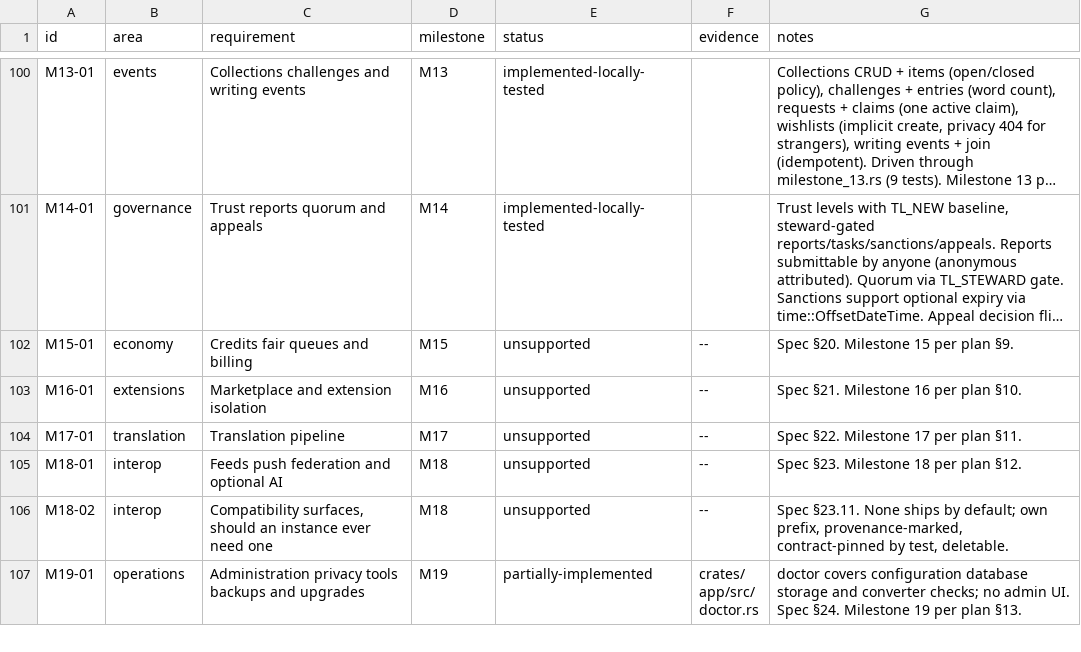
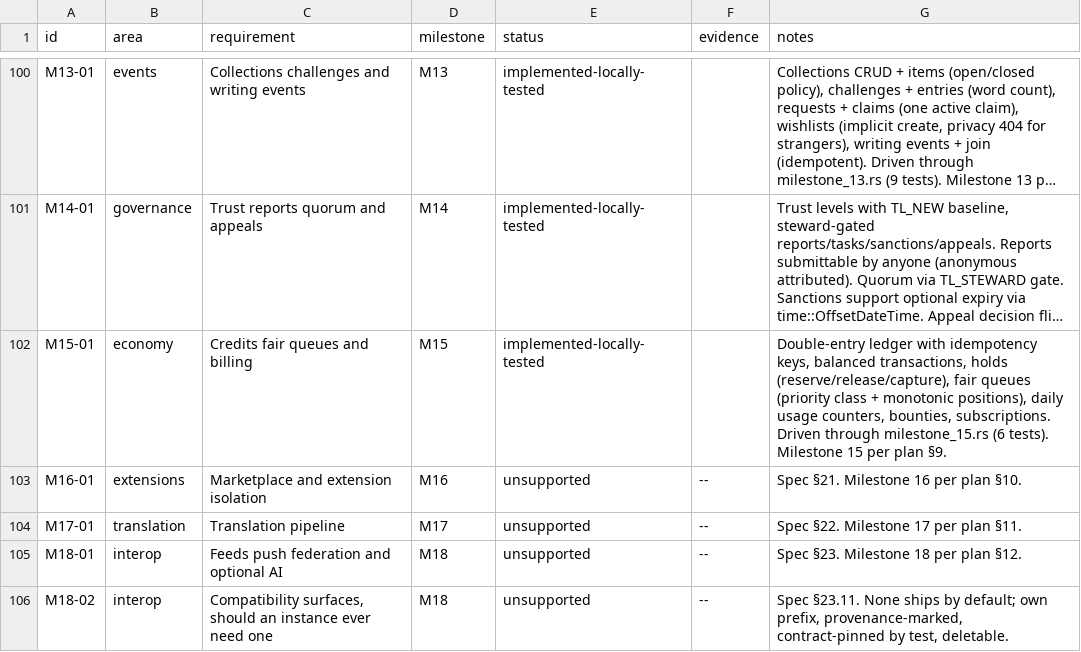
Before and after one commit to 8ullyMaguire/lorehaven, a CSV file: docs/requirements.csv, drawn as a sheet; only a part is shown, gaps mark what is left out; the shorter side is filled out with more unchanged rows; long unchanged cells end in …; the diff names each change by its address in the sheet, - before the commit and + after, or states it on an @@ line.

Commit message:
feat(m15): credits, fair queues, bounties, billing
Economy system built per spec §20:
- Double-entry credit ledger with idempotency keys
- Holds: reserve/release/capture
- Fair queues: priority class + monotonic positions
- Usage counters with daily caps
- Bounties, subscriptions (stub)

Domain: economy, charging, fairqueue, caps modules
DB: economy repository with dual-dialect support
Routes: /credits, /credits/quote, /credits/reserve, /jobs/{id}/queue-position,
        /usage, /bounties, /bounties/{id}/claim, /subscription

6 tests passing in milestone_15.rs. Ledger + verification.md updated.

```diff
--- a/docs/requirements.csv
+++ b/docs/requirements.csv
-E102 (status): unsupported
+E102 (status): implemented-locally-tested
-F102 (evidence): --
+F102 (evidence): (empty)
-G102 (notes): Spec §20. Milestone 15…
+G102 (notes): Double-entry ledger with idempotency keys, balanced transactions, holds (reserve/release/capture), fair queues (priority class + monotonic positions), daily usage counters, bounties, subscriptions. Driven through milestone_15.rs (6 tests). Milestone 15…
```
Also changed, not shown: 14 other files.
